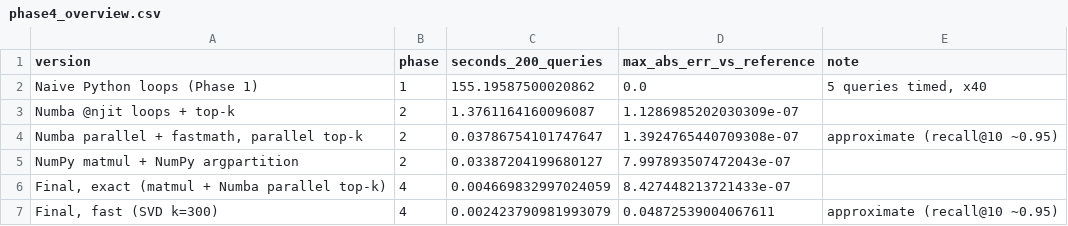
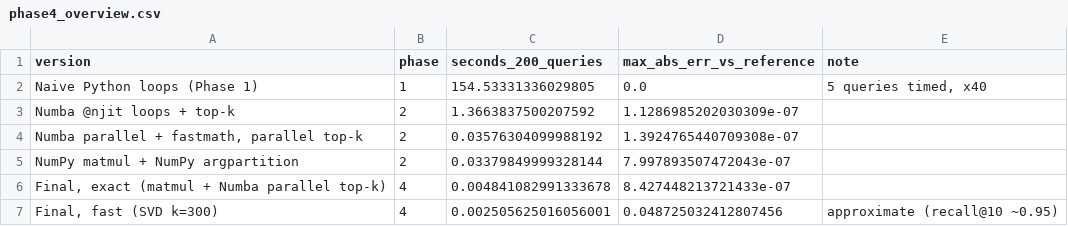
Before and after one commit to MertcanKarabas/hpp-project-1, a CSV file: results/phase4_overview.csv, drawn as a sheet.

```diff
--- a/results/phase4_overview.csv
+++ b/results/phase4_overview.csv
@@ -1,7 +1,7 @@
 version,phase,seconds_200_queries,max_abs_err_vs_reference,note
-Naive Python loops (Phase 1),1,155.19587500020862,0.0,"5 queries timed, x40"
-Numba @njit loops + top-k,2,1.3761164160096087,1.1286985202030309e-07,
-"Numba parallel + fastmath, parallel top-k",2,0.03786754101747647,1.3924765440709308e-07,approximate (recall@10 ~0.95)
-NumPy matmul + NumPy argpartition,2,0.03387204199680127,7.997893507472043e-07,
-"Final, exact (matmul + Numba parallel top-k)",4,0.004669832997024059,8.427448213721433e-07,
-"Final, fast (SVD k=300)",4,0.002423790981993079,0.04872539004067611,approximate (recall@10 ~0.95)
+Naive Python loops (Phase 1),1,154.53331336029805,0.0,"5 queries timed, x40"
+Numba @njit loops + top-k,2,1.3663837500207592,1.1286985202030309e-07,
+"Numba parallel + fastmath, parallel top-k",2,0.03576304099988192,1.3924765440709308e-07,
+NumPy matmul + NumPy argpartition,2,0.03379849999328144,7.997893507472043e-07,
+"Final, exact (matmul + Numba parallel top-k)",4,0.004841082991333678,8.427448213721433e-07,
+"Final, fast (SVD k=300)",4,0.002505625016056001,0.048725032412807456,approximate (recall@10 ~0.95)
```
Also changed, not shown: results/phase2b_block_iters.csv, results/phase2b_error.csv, 33 other files.
